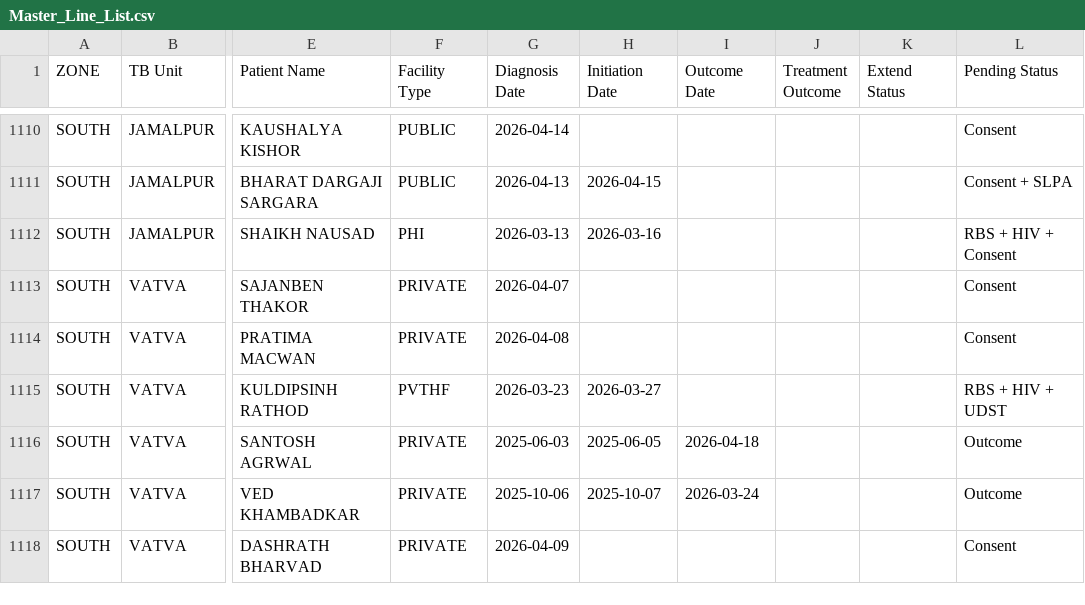
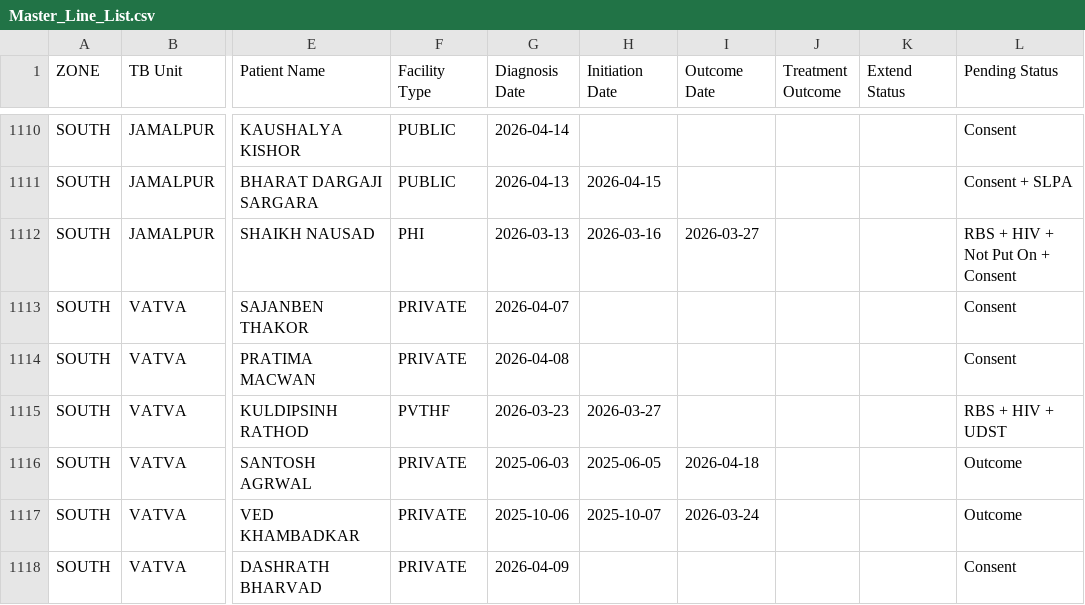
Before and after one commit to NTEP-AMC/blank-app, a CSV file: Master_Line_List.csv, drawn as a sheet; only a part is shown, gaps mark what is left out; the diff names each change by its address in the sheet, - before the commit and + after, or states it on an @@ line.

```diff
--- a/Master_Line_List.csv
+++ b/Master_Line_List.csv
-I1112 (Outcome Date): (empty)
+I1112 (Outcome Date): 2026-03-27
-L1112 (Pending Status): RBS + HIV + Consent
+L1112 (Pending Status): RBS + HIV + Not Put On + Consent
```
Also changed, not shown: Comparison_Matrix.csv, Current_TB_Patients.csv.
